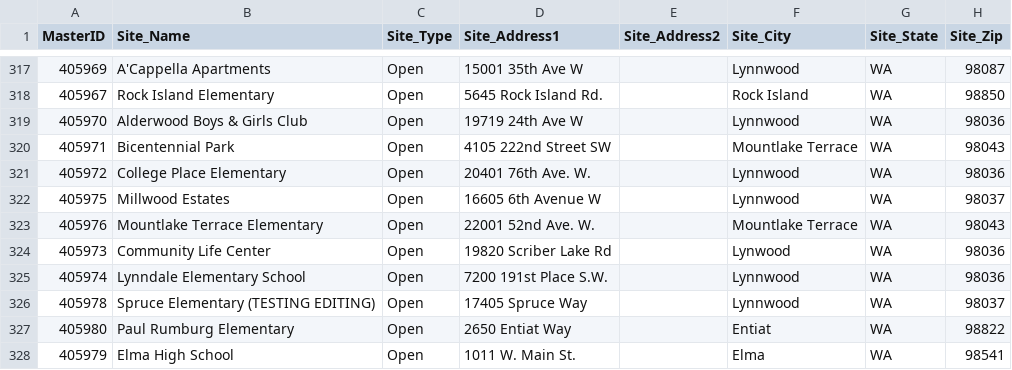
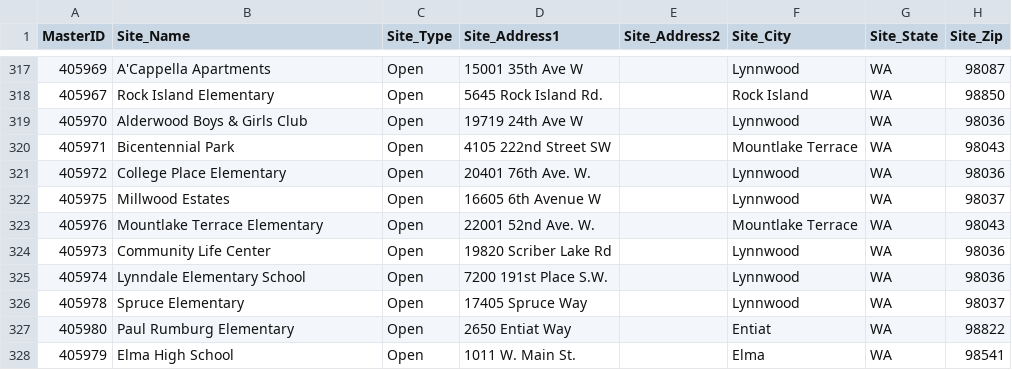
Before and after one commit to sebasolson/SummerMealsWA, a CSV file: SummerMealsWA.csv, drawn as a sheet; only a part is shown, gaps mark what is left out; the diff names each change by its address in the sheet, - before the commit and + after, or states it on an @@ line.

Commit message:
Changed Spruce Elementary back to normal and corrected spelling of Lynnwood

```diff
--- a/SummerMealsWA.csv
+++ b/SummerMealsWA.csv
-F324 (Site_City): Lynwood
+F324 (Site_City): Lynnwood
-B326 (Site_Name): Spruce Elementary (TESTING EDITING)
+B326 (Site_Name): Spruce Elementary
```
